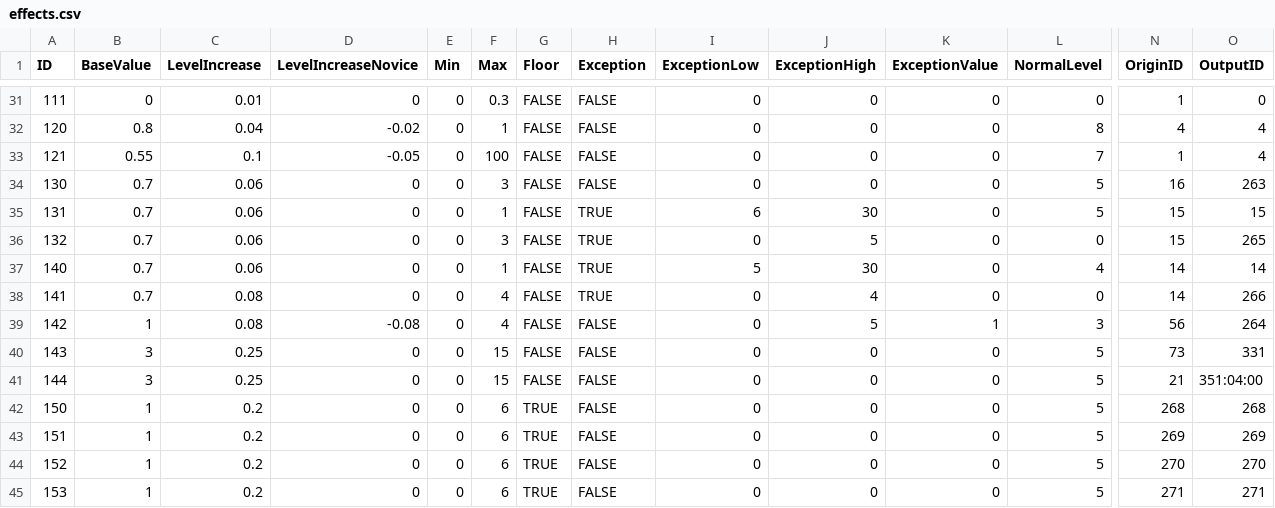
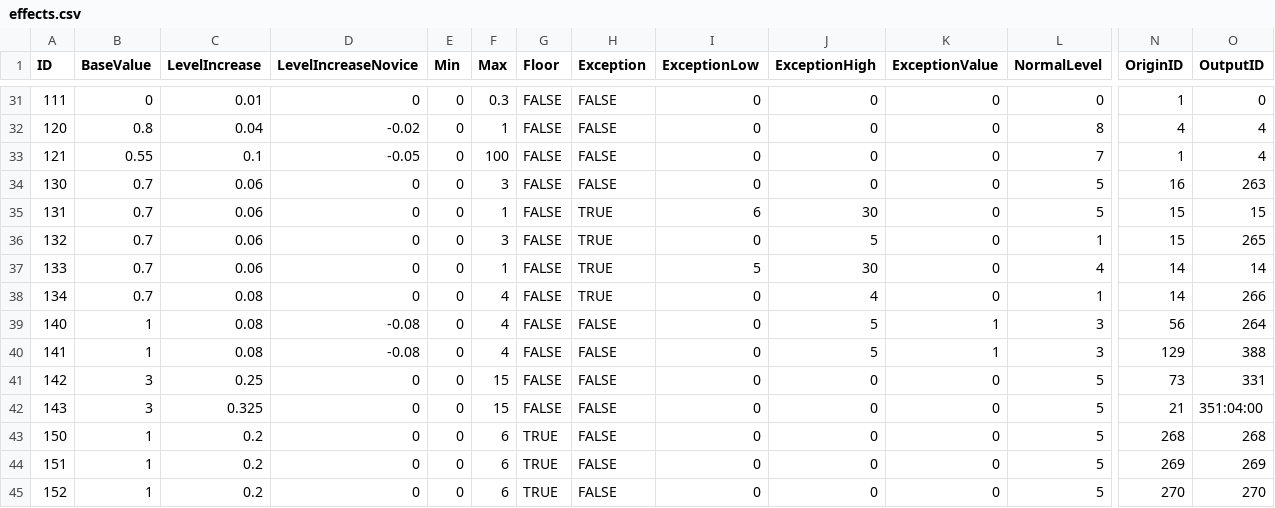
Before and after one commit to Jessy1237/DwarfCraft_premerge, a CSV file: src/default_files/effects.csv, drawn as a sheet; only a part is shown, gaps mark what is left out; the shorter side is filled out with more unchanged rows; removed rows and columns are numbered as before the commit, all else as after; rows hold the shown columns only; the diff names each change by its address in the sheet, - before the commit and + after, or states it on an @@ line.

```diff
--- a/src/default_files/effects.csv
+++ b/src/default_files/effects.csv
-L36 (NormalLevel): 0
+L36 (NormalLevel): 1
-A37 (ID): 140
+A37 (ID): 133
+row 38: 134 | 0.7 | 0.08 | 0 | 0 | 4 | FALSE | TRUE | 0 | 4 | 0 | 1 | 14 | 266
+row 39: 140 | 1 | 0.08 | -0.08 | 0 | 4 | FALSE | FALSE | 0 | 5 | 1 | 3 | 56 | 264
-B40 (BaseValue): 0.7
+B40 (BaseValue): 1
-D40 (LevelIncreaseNovice): 0
+D40 (LevelIncreaseNovice): -0.08
-H40 (Exception): TRUE
+H40 (Exception): FALSE
-J40 (ExceptionHigh): 4
+J40 (ExceptionHigh): 5
-K40 (ExceptionValue): 0
+K40 (ExceptionValue): 1
-L40 (NormalLevel): 0
+L40 (NormalLevel): 3
-N40 (OriginID): 14
+N40 (OriginID): 129
-O40 (OutputID): 266
+O40 (OutputID): 388
-B41 (BaseValue): 1
+B41 (BaseValue): 3
-C41 (LevelIncrease): 0.08
+C41 (LevelIncrease): 0.25
-D41 (LevelIncreaseNovice): -0.08
+D41 (LevelIncreaseNovice): 0
-F41 (Max): 4
+F41 (Max): 15
-J41 (ExceptionHigh): 5
+J41 (ExceptionHigh): 0
-K41 (ExceptionValue): 1
+K41 (ExceptionValue): 0
-L41 (NormalLevel): 3
+L41 (NormalLevel): 5
-N41 (OriginID): 56
+N41 (OriginID): 73
-O41 (OutputID): 264
+O41 (OutputID): 331
-C42 (LevelIncrease): 0.25
+C42 (LevelIncrease): 0.325
-N42 (OriginID): 73
+N42 (OriginID): 21
-O42 (OutputID): 331
+O42 (OutputID): 351:04:00
-row 41: 144 | 3 | 0.25 | 0 | 0 | 15 | FALSE | FALSE | 0 | 0 | 0 | 5 | 21 | 351:04:00
```
Also changed, not shown: src/default_files/skills.csv, 8 other files.
